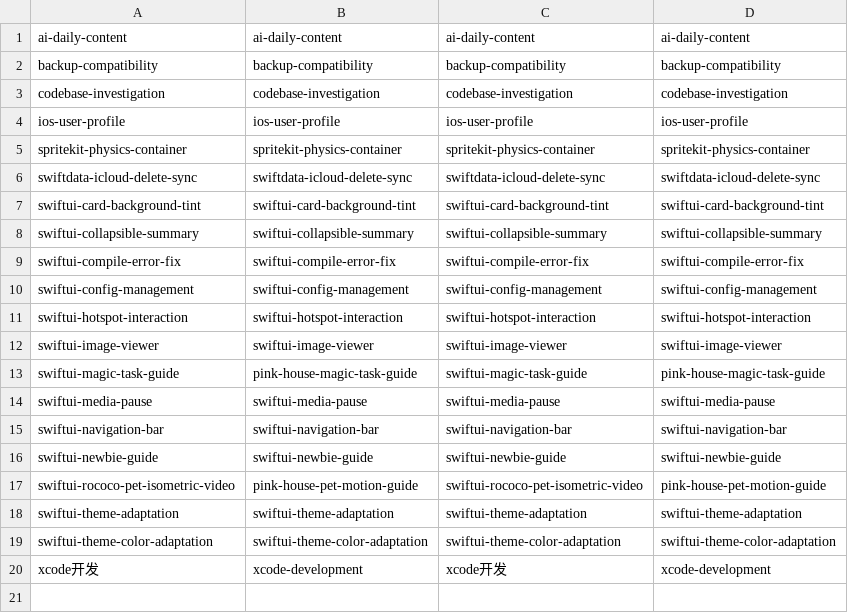
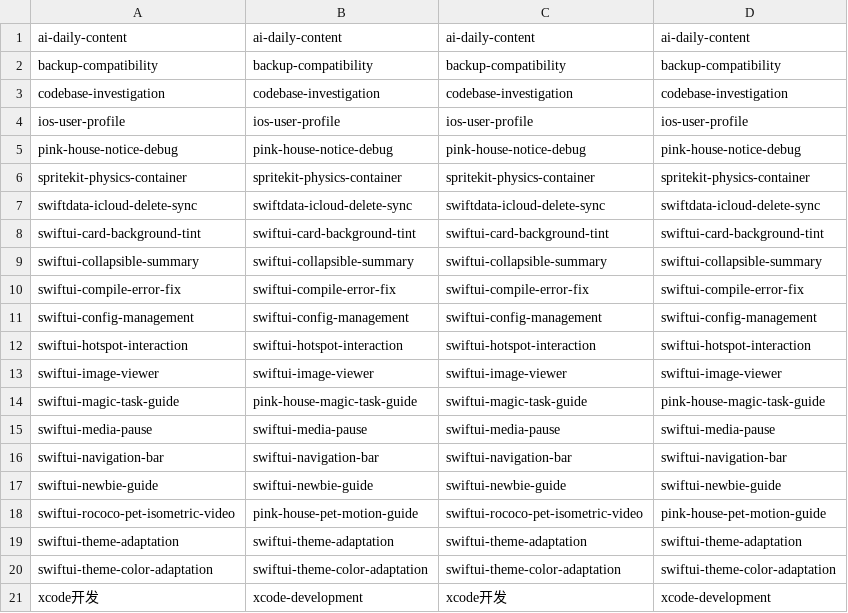
Before and after one commit to dragon717/Pink_House, a TSV file: scripts/skill_sync_map.tsv, drawn as a sheet; the diff names each change by its address in the sheet, - before the commit and + after, or states it on an @@ line.

Commit message:
feat(公告系统): 完善公告运行链路与排查文档
refactor(NoticeReadStatusService): 优化云端记录查询性能与错误处理
feat(PetChat): 添加余额不足提示功能
docs: 新增公告系统最佳实践与排查指南文档
style: 调整部分代码格式与注释

```diff
--- a/scripts/skill_sync_map.tsv
+++ b/scripts/skill_sync_map.tsv
+row 5: pink-house-notice-debug | pink-house-notice-debug | pink-house-notice-debug | pink-house-notice-debug
```
Also changed, not shown: 12 other files.
